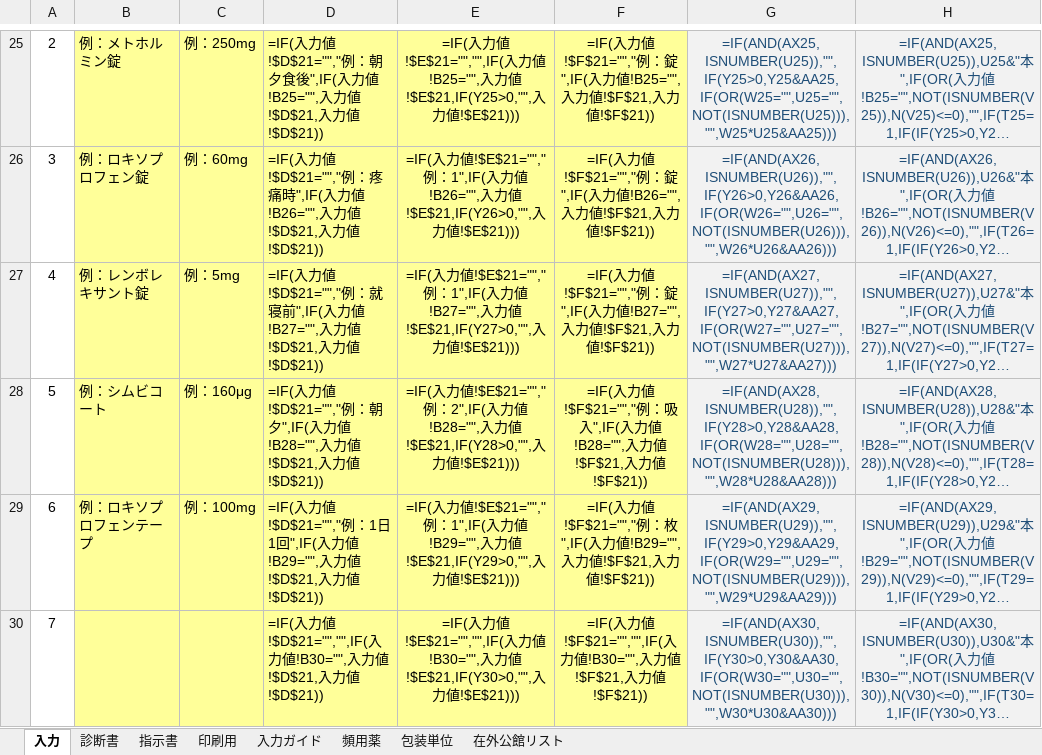
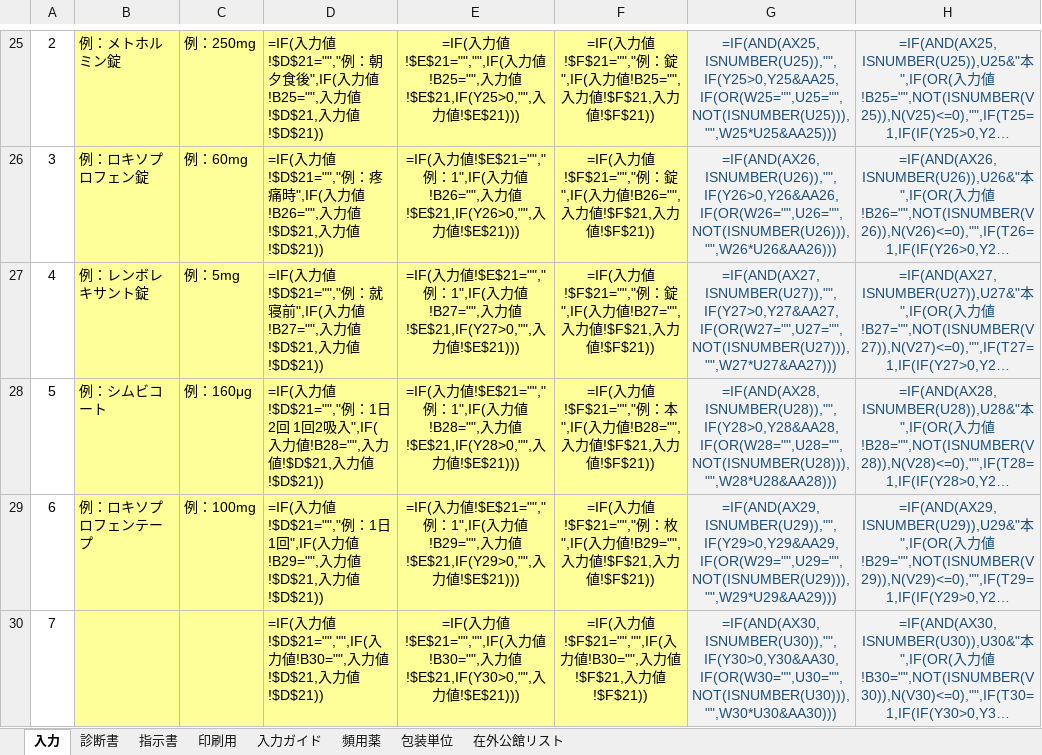
Before and after one commit to ysk713/-, an Excel workbook: shindansho-excel/shindansho-shijisho.xlsx, sheet 入力, drawn as a sheet; only a part is shown, gaps mark what is left out; long unchanged cells end in …; values as stored, in another font and other column widths than the file's, no borders; formulas without a stored value are shown as written; conditional formats not drawn; the diff names each change by its address in the sheet, - before the commit and + after, or states it on an @@ line.

```diff
--- a/shindansho-excel/shindansho-shijisho.xlsx (sheet 入力)
+++ b/shindansho-excel/shindansho-shijisho.xlsx (sheet 入力)
-D28: …例：朝夕",IF(入…
+D28: …例：1日2回 1回2吸入",IF(入…
-E28: …例：2",IF(入力…
+E28: …例：1",IF(入力…
-F28: …例：吸入",IF(入…
+F28: …例：本",IF(入…
```
Also changed, not shown: sheet 頻用薬, sheet 印刷用, sheet 指示書, sheet 診断書, hidden cells, shindansho-excel/shindansho-shijisho_mihon.xlsx, 4 other files.
